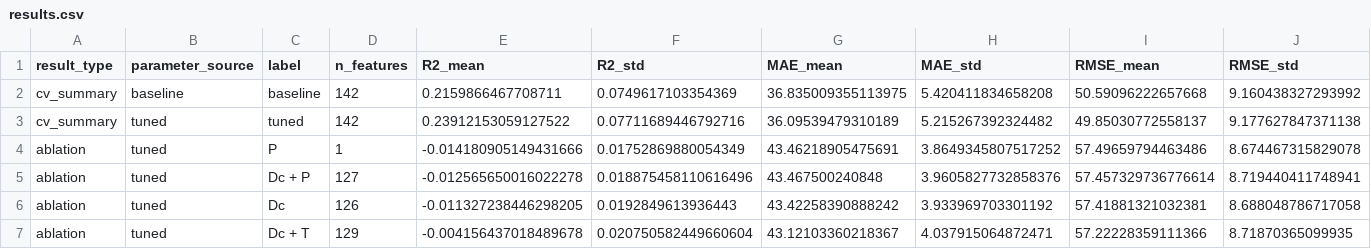
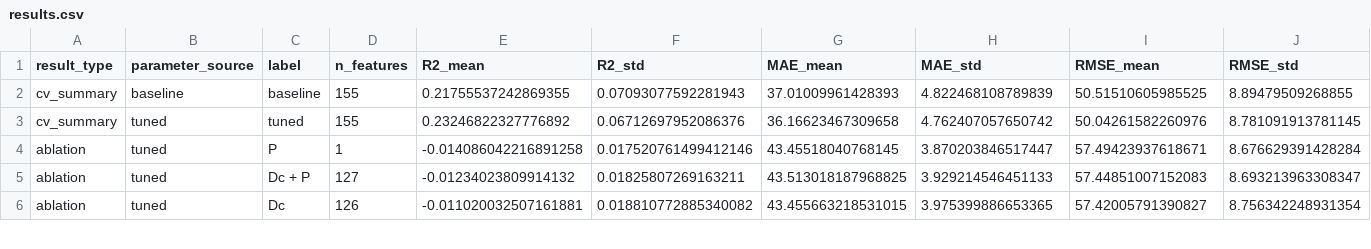
Before and after one commit to jmsorando/BS-Research-Project-Personalized-Glucose-Prediction, a CSV file: training_outputs/results/results.csv, drawn as a sheet; only a part is shown; the diff covers the shown part only.

```diff
--- a/training_outputs/results/results.csv
+++ b/training_outputs/results/results.csv
@@ -1,7 +1,6 @@
 result_type,parameter_source,label,n_features,R2_mean,R2_std,MAE_mean,MAE_std,RMSE_mean,RMSE_std
-cv_summary,baseline,baseline,142,0.2159866467708711,0.0749617103354369,36.835009355113975,5.420411834658208,50.59096222657668,9.160438327293992
-cv_summary,tuned,tuned,142,0.23912153059127522,0.07711689446792716,36.09539479310189,5.215267392324482,49.85030772558137,9.177627847371138
-ablation,tuned,P,1,-0.014180905149431666,0.01752869880054349,43.46218905475691,3.8649345807517252,57.49659794463486,8.674467315829078
-ablation,tuned,Dc + P,127,-0.012565650016022278,0.018875458110616496,43.467500240848,3.9605827732858376,57.457329736776614,8.719440411748941
-ablation,tuned,Dc,126,-0.011327238446298205,0.0192849613936443,43.42258390888242,3.933969703301192,57.41881321032381,8.688048786717058
-ablation,tuned,Dc + T,129,-0.004156437018489678,0.020750582449660604,43.12103360218367,4.037915064872471,57.22228359111366,8.71870365099935
+cv_summary,baseline,baseline,155,0.21755537242869355,0.07093077592281943,37.01009961428393,4.822468108789839,50.51510605985525,8.89479509268855
+cv_summary,tuned,tuned,155,0.23246822327776892,0.06712697952086376,36.16623467309658,4.762407057650742,50.04261582260976,8.781091913781145
+ablation,tuned,P,1,-0.014086042216891258,0.017520761499412146,43.45518040768145,3.870203846517447,57.49423937618671,8.676629391428284
+ablation,tuned,Dc + P,127,-0.01234023809914132,0.01825807269163211,43.513018187968825,3.929214546451133,57.44851007152083,8.693213963308347
+ablation,tuned,Dc,126,-0.011020032507161881,0.018810772885340082,43.455663218531015,3.975399886653365,57.42005791390827,8.756342248931354
```
Also changed, not shown: 6 added rows, 5 removed rows and 36 edited cells elsewhere in this file, training_outputs/results/ablation_by_feature_group.csv, training_outputs/results/oof_predictions.csv, 22 other files.
